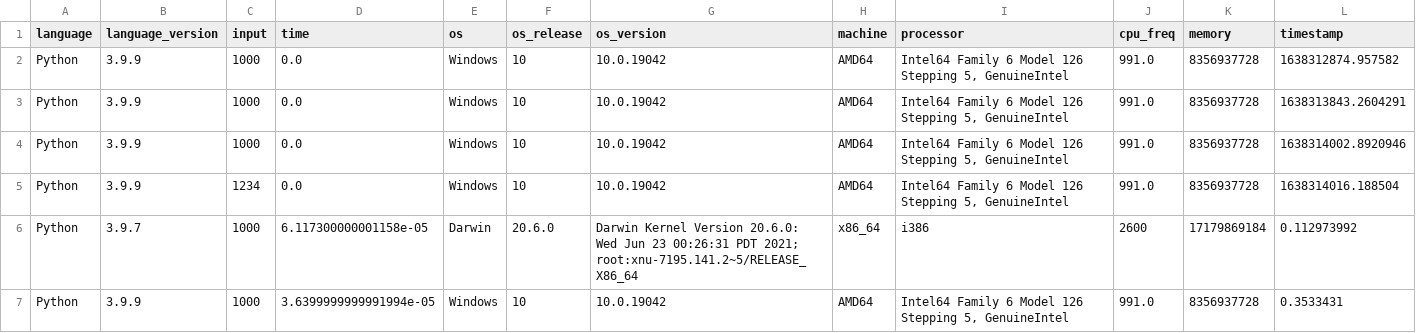
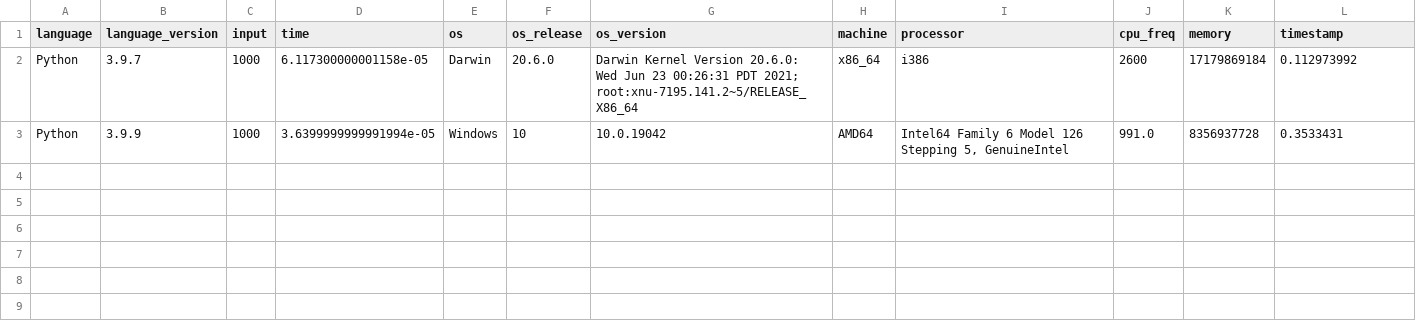
Before and after one commit to gavinsykes/project-euler, a CSV file: problem_1/problem_1_timings.csv, drawn as a sheet.

Commit message:
Removing dead data from the CSV

```diff
--- a/problem_1/problem_1_timings.csv
+++ b/problem_1/problem_1_timings.csv
@@ -1,6 +1,2 @@
 language,language_version,input,time,os,os_release,os_version,machine,processor,cpu_freq,memory,timestamp
-Python,3.9.9,1000,0.0,Windows,10,10.0.19042,AMD64,"Intel64 Family 6 Model 126 Stepping 5, GenuineIntel",991.0,8356937728,1638312874.957582
-Python,3.9.9,1000,0.0,Windows,10,10.0.19042,AMD64,"Intel64 Family 6 Model 126 Stepping 5, GenuineIntel",991.0,8356937728,1638313843.2604291
-Python,3.9.9,1000,0.0,Windows,10,10.0.19042,AMD64,"Intel64 Family 6 Model 126 Stepping 5, GenuineIntel",991.0,8356937728,1638314002.8920946
-Python,3.9.9,1234,0.0,Windows,10,10.0.19042,AMD64,"Intel64 Family 6 Model 126 Stepping 5, GenuineIntel",991.0,8356937728,1638314016.188504
 Python,3.9.7,1000,6.117300000001158e-05,Darwin,20.6.0,Darwin Kernel Version 20.6.0: Wed Jun 23 00:26:31 PDT 2021; root:xnu-7195.141.2~5/RELEASE_X86_64,x86_64,i386,2600,17179869184,0.112973992
```
